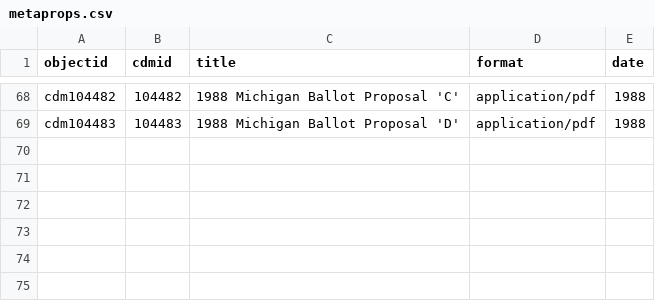
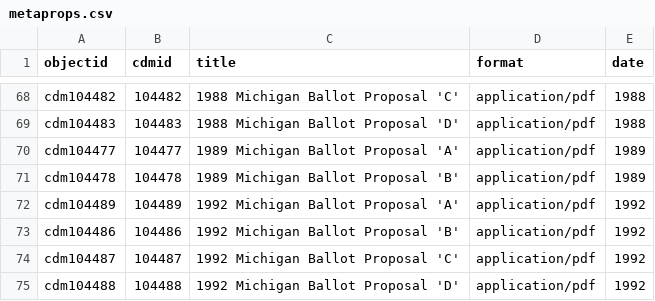
Before and after one commit to Temoshee/michiganregister, a CSV file: _data/metaprops.csv, drawn as a sheet; only a part is shown, gaps mark what is left out.

```diff
--- a/_data/metaprops.csv
+++ b/_data/metaprops.csv
@@ -69 +69,7 @@ cdm104482,104482,1988 Michigan Ballot Proposal 'C',application/pdf,1988
 cdm104483,104483,1988 Michigan Ballot Proposal 'D',application/pdf,1988
+cdm104477,104477,1989 Michigan Ballot Proposal 'A',application/pdf,1989
+cdm104478,104478,1989 Michigan Ballot Proposal 'B',application/pdf,1989
+cdm104489,104489,1992 Michigan Ballot Proposal 'A',application/pdf,1992
+cdm104486,104486,1992 Michigan Ballot Proposal 'B',application/pdf,1992
+cdm104487,104487,1992 Michigan Ballot Proposal 'C',application/pdf,1992
+cdm104488,104488,1992 Michigan Ballot Proposal 'D',application/pdf,1992
```
Also changed, not shown: 1 other file.
